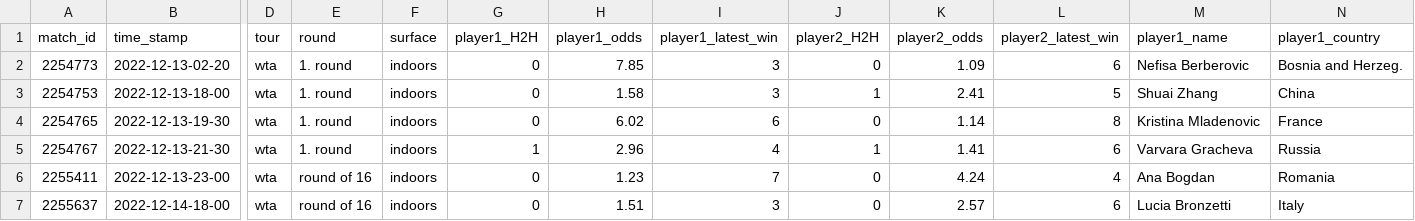
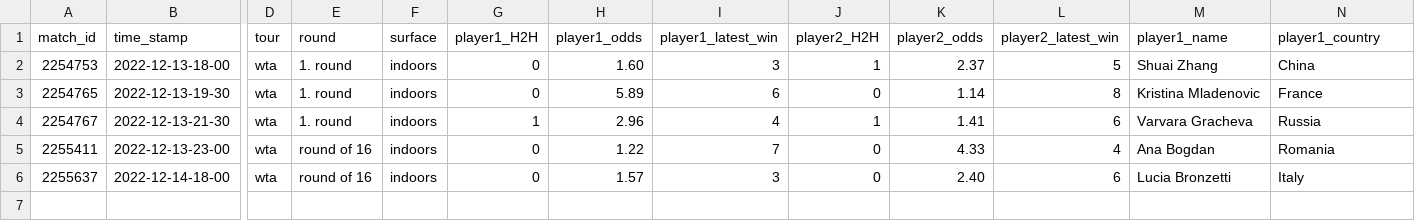
Before and after one commit to ebijun1007/tennis_all_tour_scraper, a CSV file: data/next_48_hours_match.csv, drawn as a sheet; only a part is shown, gaps mark what is left out; removed rows and columns are numbered as before the commit, all else as after; rows hold the shown columns only; the diff names each change by its address in the sheet, - before the commit and + after, or states it on an @@ line.

```diff
--- a/data/next_48_hours_match.csv
+++ b/data/next_48_hours_match.csv
-row 2: 2254773 | 2022-12-13-02-20 | wta | 1. round | indoors | 0 | 7.85 | 3 | 0 | 1.09 | 6 | Nefisa Berberovic | Bosnia and Herzeg.
-H2 (player1_odds): 1.58
+H2 (player1_odds): 1.60
-K2 (player2_odds): 2.41
+K2 (player2_odds): 2.37
-H3 (player1_odds): 6.02
+H3 (player1_odds): 5.89
-H5 (player1_odds): 1.23
+H5 (player1_odds): 1.22
-K5 (player2_odds): 4.24
+K5 (player2_odds): 4.33
-H6 (player1_odds): 1.51
+H6 (player1_odds): 1.57
-K6 (player2_odds): 2.57
+K6 (player2_odds): 2.40
```
Also changed, not shown: data/2022-12-12.csv, wta.csv, 3 other files.
